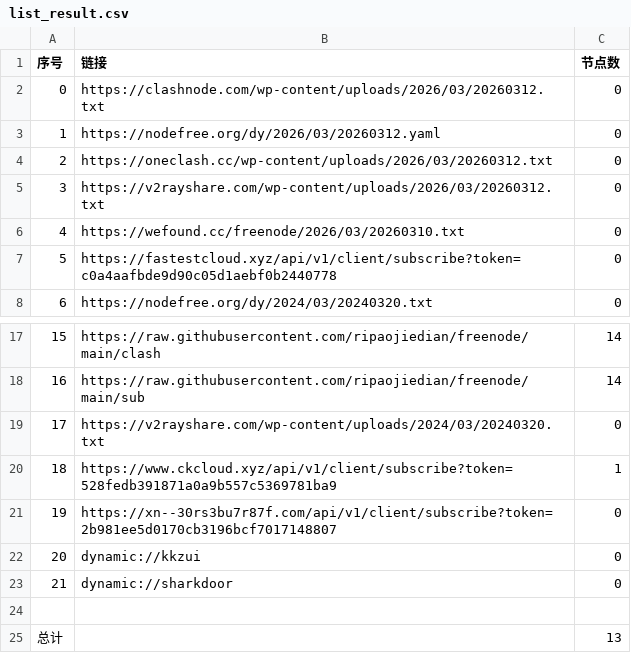
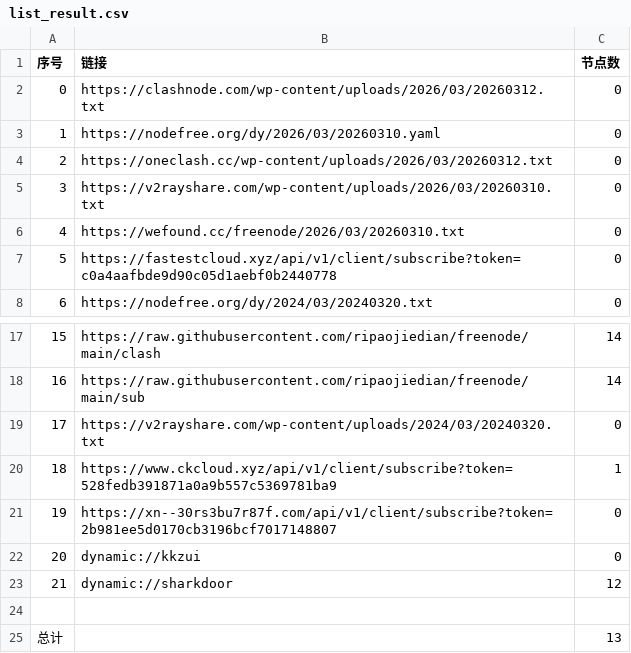
Before and after one commit to jianwu-zhao/AutoMergePublicNodes, a CSV file: list_result.csv, drawn as a sheet; only a part is shown, gaps mark what is left out.

```diff
--- a/list_result.csv
+++ b/list_result.csv
@@ -2,5 +2,5 @@
 0,https://clashnode.com/wp-content/uploads/2026/03/20260312.txt,0
-1,https://nodefree.org/dy/2026/03/20260312.yaml,0
+1,https://nodefree.org/dy/2026/03/20260310.yaml,0
 2,https://oneclash.cc/wp-content/uploads/2026/03/20260312.txt,0
-3,https://v2rayshare.com/wp-content/uploads/2026/03/20260312.txt,0
+3,https://v2rayshare.com/wp-content/uploads/2026/03/20260310.txt,0
 4,https://wefound.cc/freenode/2026/03/20260310.txt,0
@@ -22,3 +22,3 @@
 20,dynamic://kkzui,0
-21,dynamic://sharkdoor,0
+21,dynamic://sharkdoor,12
 
```
Also changed, not shown: 4 other files.
